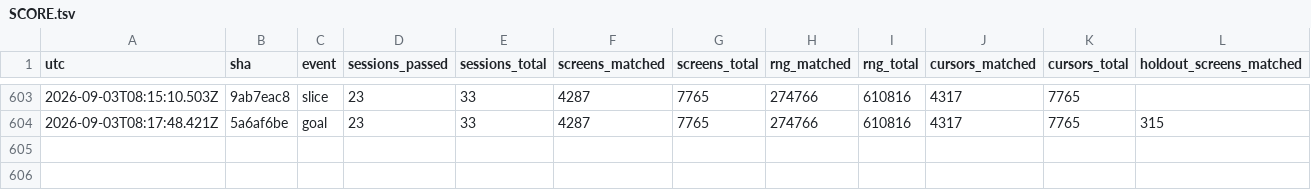
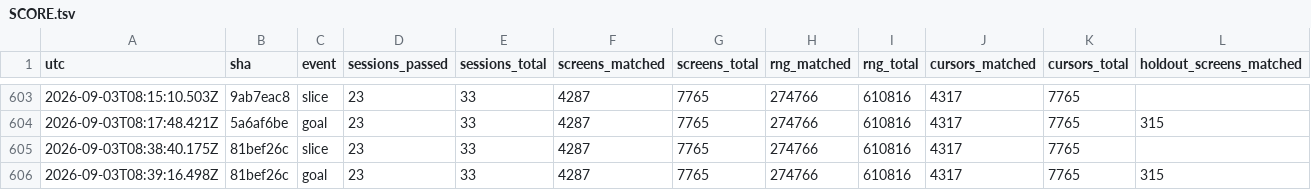
Before and after one commit to vtjeng/teleport-contest, a TSV file: SCORE.tsv, drawn as a sheet; only a part is shown, gaps mark what is left out; rows hold the shown columns only; the diff names each change by its address in the sheet, - before the commit and + after, or states it on an @@ line.

```diff
--- a/SCORE.tsv
+++ b/SCORE.tsv
+row 605: 2026-09-03T08:38:40.175Z | 81bef26c | slice | 23 | 33 | 4287 | 7765 | 274766 | 610816 | 4317 | 7765
+row 606: 2026-09-03T08:39:16.498Z | 81bef26c | goal | 23 | 33 | 4287 | 7765 | 274766 | 610816 | 4317 | 7765 | 315
```
Also changed, not shown: 1 other file.
